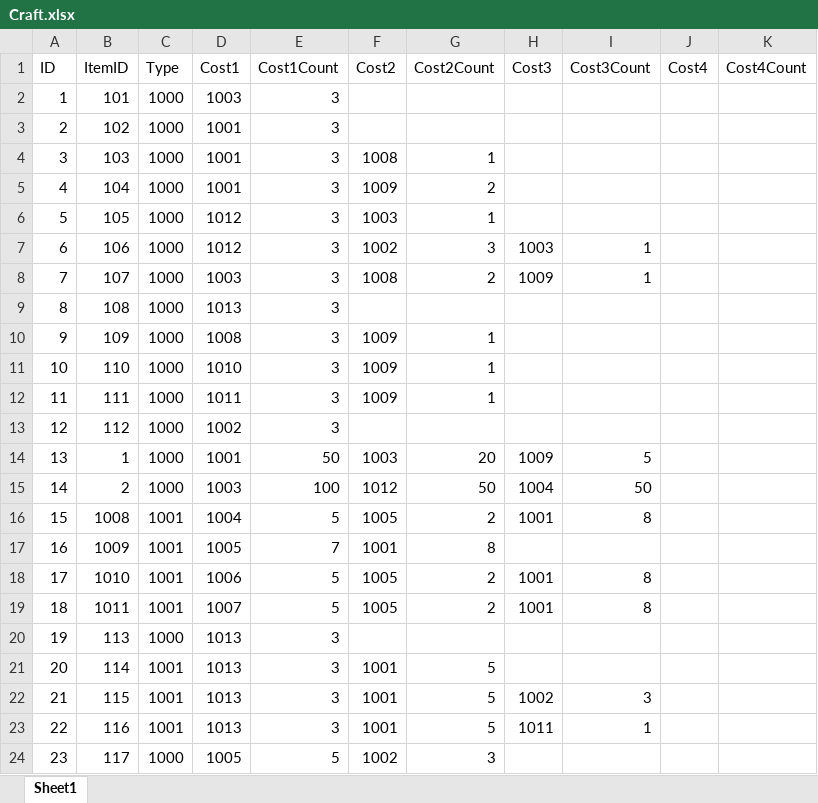
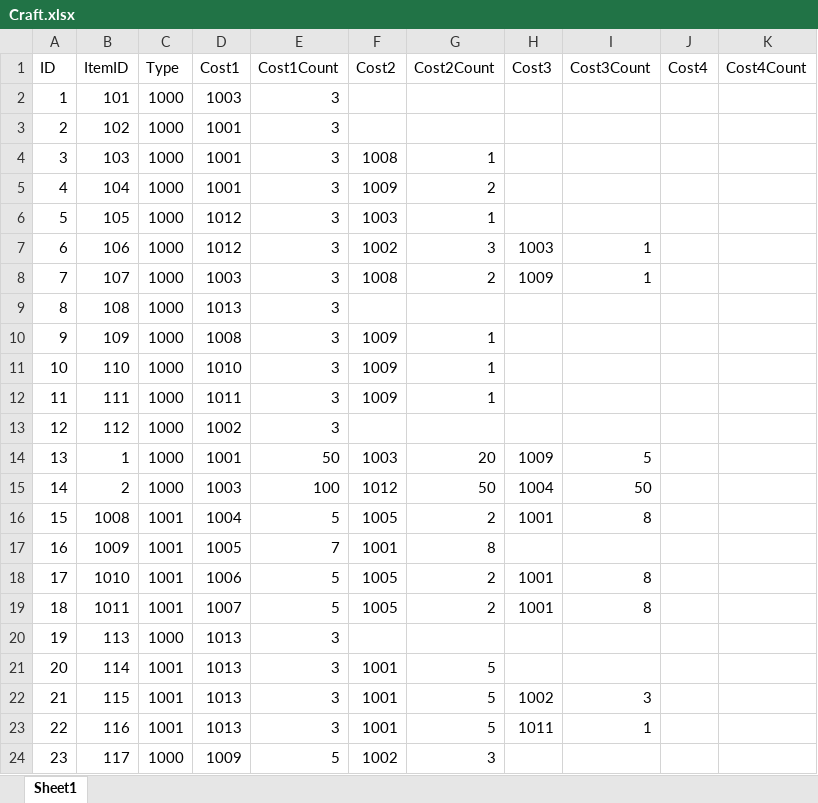
Before and after one commit to jobcrowngame/CraftStory, an Excel workbook: Config/Excel/Craft.xlsx, sheet Sheet1, drawn as a sheet; values as stored, in another font and other column widths than the file's, no borders; table styles not drawn; the diff names each change by its address in the sheet, - before the commit and + after, or states it on an @@ line.

```diff
--- a/Config/Excel/Craft.xlsx (sheet Sheet1)
+++ b/Config/Excel/Craft.xlsx (sheet Sheet1)
-D24 (Cost1): 1005
+D24 (Cost1): 1009
```
Also changed, not shown: 13 other files.
